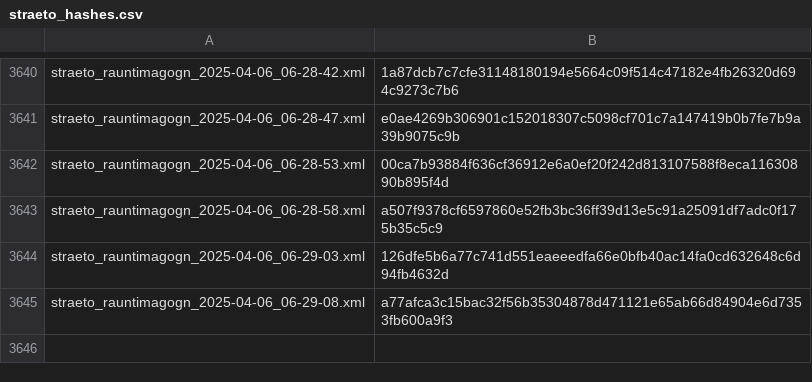
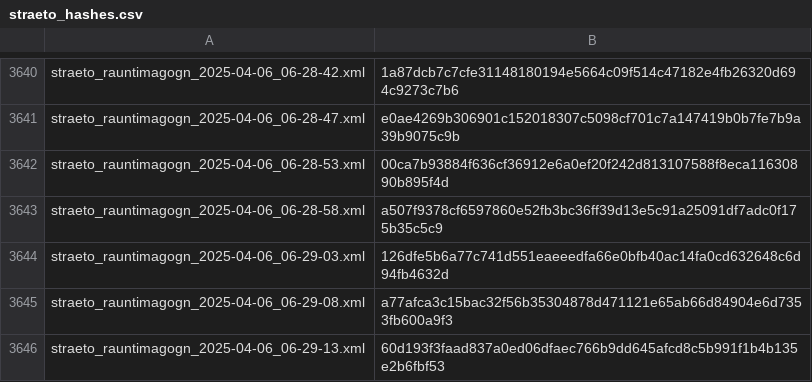
Before and after one commit to odinndagur/straeto_rauntimagogn_hashes, a CSV file: straeto_hashes.csv, drawn as a sheet; only a part is shown, gaps mark what is left out; the diff names each change by its address in the sheet, - before the commit and + after, or states it on an @@ line.

Commit message:
Log hash for straeto_rauntimagogn_2025-04-06_06-29-13.xml

```diff
--- a/straeto_hashes.csv
+++ b/straeto_hashes.csv
+row 3646: straeto_rauntimagogn_2025-04-06_06-29-13.xml | 60d193f3faad837a0ed06dfaec766b9dd645afcd8c5b991f1b4b135e2b6fbf53
```
